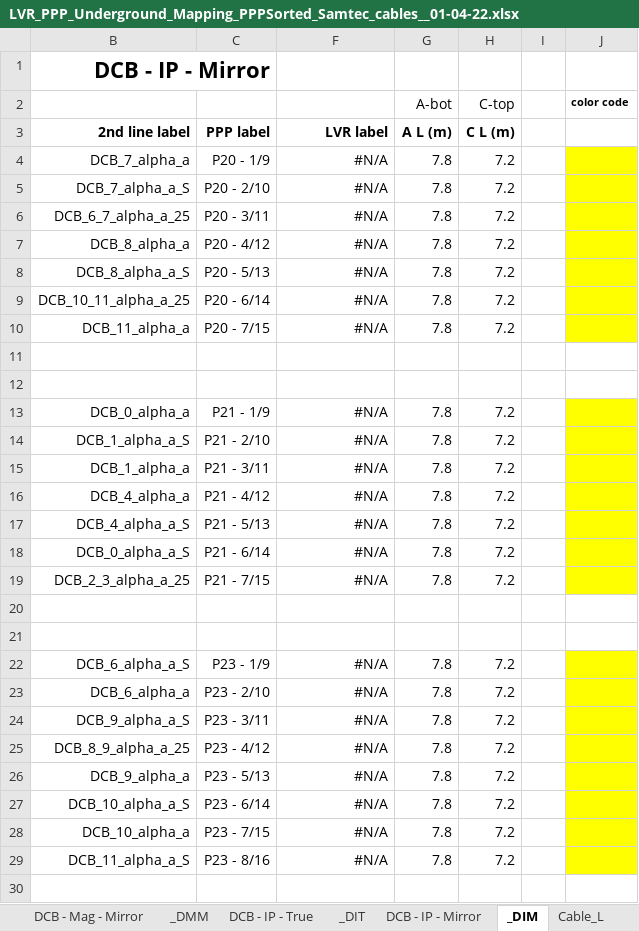
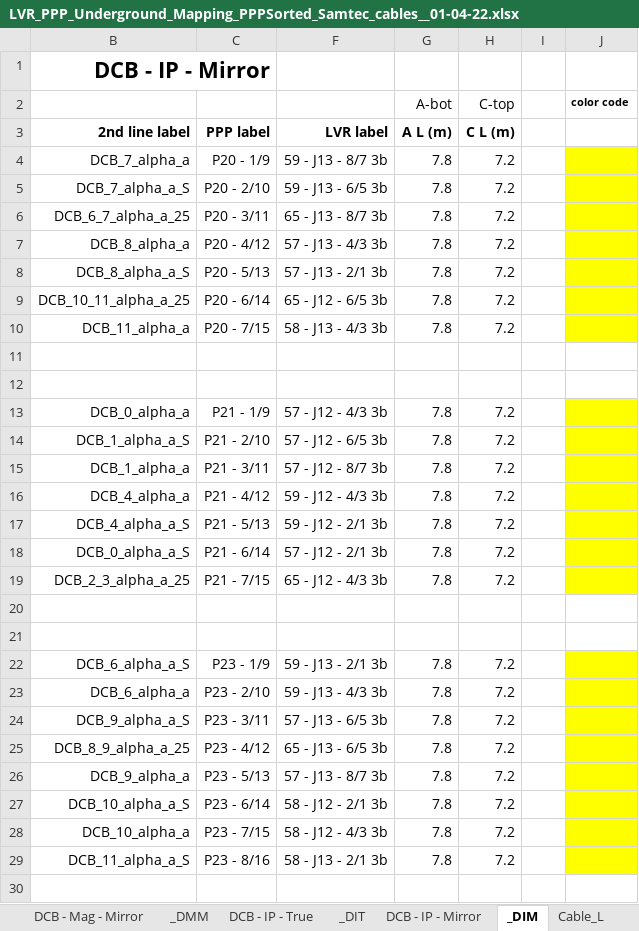
Before and after one commit to afernez/LV_cavern_mapping, an Excel workbook: formatted_cavern/LVR_PPP_Underground_Mapping_PPPSorted_Samtec_cables__01-04-22.xlsx, sheet _DIM, drawn as a sheet; only a part is shown; values as stored, in another font and other column widths than the file's, no borders; the diff covers the shown part only; the diff names each change by its address in the sheet, - before the commit and + after, or states it on an @@ line.

```diff
--- a/formatted_cavern/LVR_PPP_Underground_Mapping_PPPSorted_Samtec_cables__01-04-22.xlsx (sheet _DIM)
+++ b/formatted_cavern/LVR_PPP_Underground_Mapping_PPPSorted_Samtec_cables__01-04-22.xlsx (sheet _DIM)
-F4: #N/A
+F4: 59 - J13 - 8/7 3b
-F5: #N/A
+F5: 59 - J13 - 6/5 3b
-F6: #N/A
+F6: 65 - J13 - 8/7 3b
-F7: #N/A
+F7: 57 - J13 - 4/3 3b
-F8: #N/A
+F8: 57 - J13 - 2/1 3b
-F9: #N/A
+F9: 65 - J12 - 6/5 3b
-F10: #N/A
+F10: 58 - J13 - 4/3 3b
-F13: #N/A
+F13: 57 - J12 - 4/3 3b
-F14: #N/A
+F14: 57 - J12 - 6/5 3b
-F15: #N/A
+F15: 57 - J12 - 8/7 3b
-F16: #N/A
+F16: 59 - J12 - 4/3 3b
-F17: #N/A
+F17: 59 - J12 - 2/1 3b
-F18: #N/A
+F18: 57 - J12 - 2/1 3b
-F19: #N/A
+F19: 65 - J12 - 4/3 3b
-F22: #N/A
+F22: 59 - J13 - 2/1 3b
-F23: #N/A
+F23: 59 - J13 - 4/3 3b
-F24: #N/A
+F24: 57 - J13 - 6/5 3b
-F25: #N/A
+F25: 65 - J13 - 6/5 3b
-F26: #N/A
+F26: 57 - J13 - 8/7 3b
-F27: #N/A
+F27: 58 - J12 - 2/1 3b
-F28: #N/A
+F28: 58 - J12 - 4/3 3b
-F29: #N/A
+F29: 58 - J13 - 2/1 3b
```
Also changed, not shown: 53 edited cells elsewhere in this sheet, sheet _HIT Stereo, sheet Hybrid - Mag - True - Straight, sheet _HMT_Straight, sheet _DMM, sheet DCB - Mag - True, sheet _DMT, 19 more sheets, formulas that keep their value, hidden cells, 2 other files.
